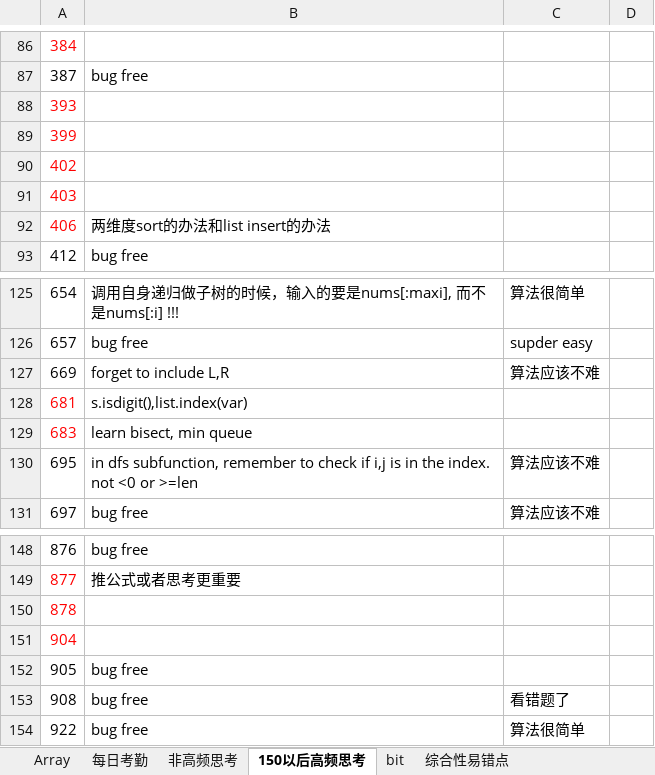
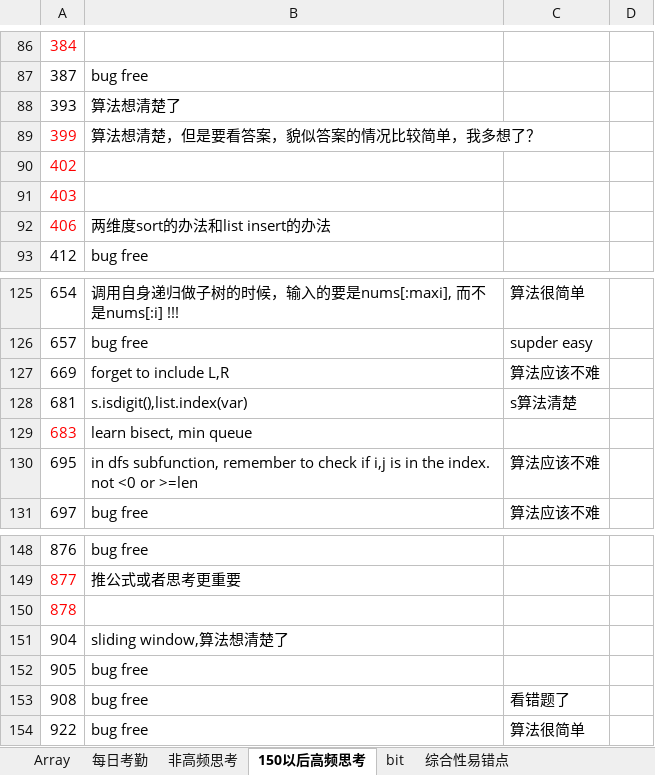
Before and after one commit to auguwang/sttt, an Excel workbook: lcdaily.xlsx, sheet 150以后高频思考, drawn as a sheet; only a part is shown, gaps mark what is left out; values as stored, in another font and other column widths than the file's, no borders; the diff names each change by its address in the sheet, - before the commit and + after, or states it on an @@ line.

```diff
--- a/lcdaily.xlsx (sheet 150以后高频思考)
+++ b/lcdaily.xlsx (sheet 150以后高频思考)
-A88 text colour: #FF0000
+A88 text colour: black
-B88: (empty)
+B88: 算法想清楚了
-B89: (empty)
+B89: 算法想清楚，但是要看答案，貌似答案的情况比较简单，我多想了？
-A128 text colour: #FF0000
+A128 text colour: black
-C128: (empty)
+C128: s算法清楚
-A151 text colour: #FF0000
+A151 text colour: black
-B151: (empty)
+B151: sliding window,算法想清楚了
```
Also changed, not shown: sheet 每日考勤.
